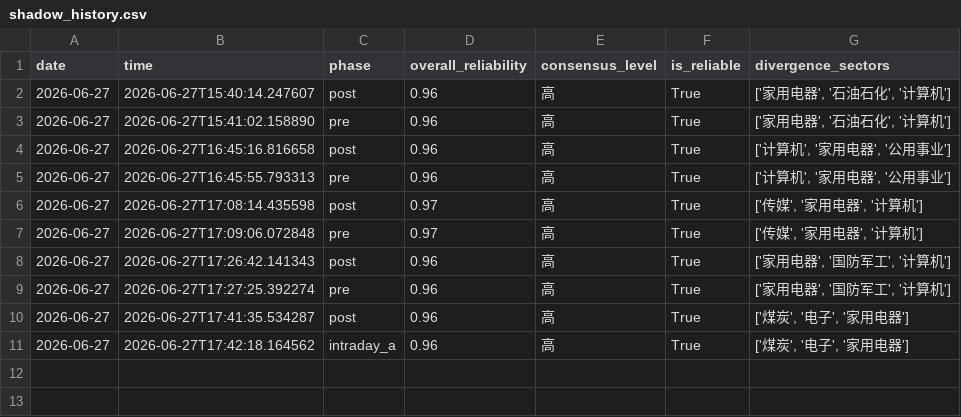
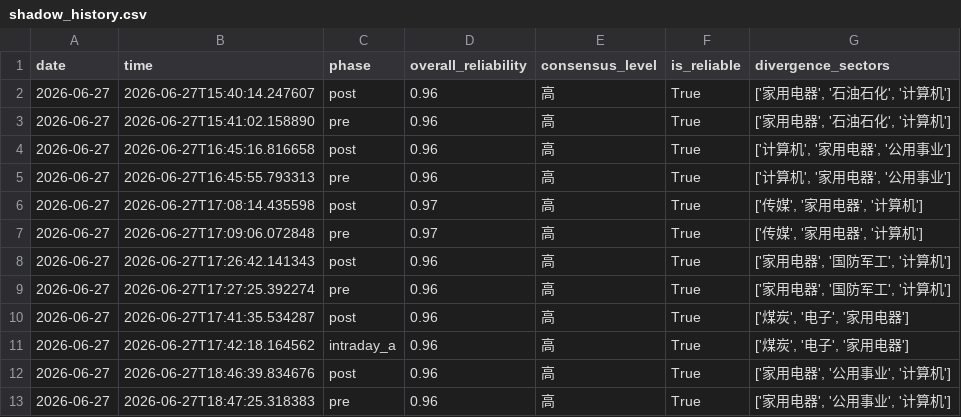
Before and after one commit to 7hfrs9fgn6-ux/v-system-core, a CSV file: memory_data/shadow_history.csv, drawn as a sheet; the diff names each change by its address in the sheet, - before the commit and + after, or states it on an @@ line.

```diff
--- a/memory_data/shadow_history.csv
+++ b/memory_data/shadow_history.csv
+row 12: 2026-06-27 | 2026-06-27T18:46:39.834676 | post | 0.96 | 高 | True | ['家用电器', '公用事业', '计算机']
+row 13: 2026-06-27 | 2026-06-27T18:47:25.318383 | pre | 0.96 | 高 | True | ['家用电器', '公用事业', '计算机']
```
Also changed, not shown: memory_data/signal_history.csv, memory_data/trust_history.csv, 1 other file.
